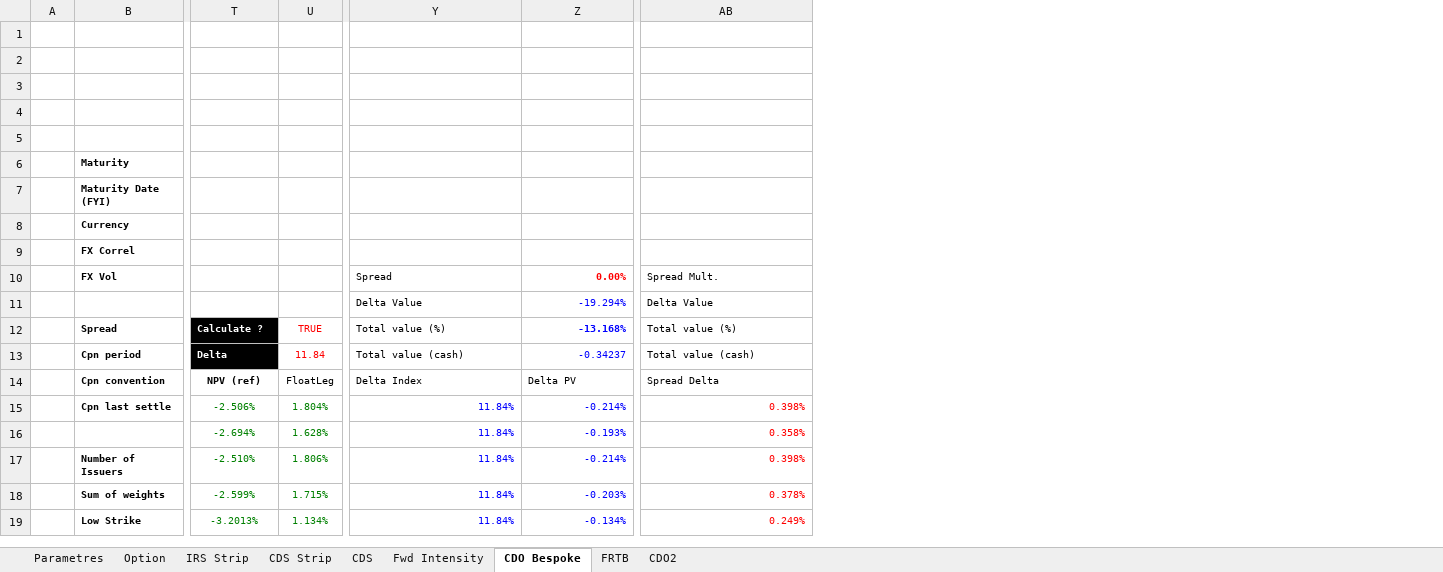
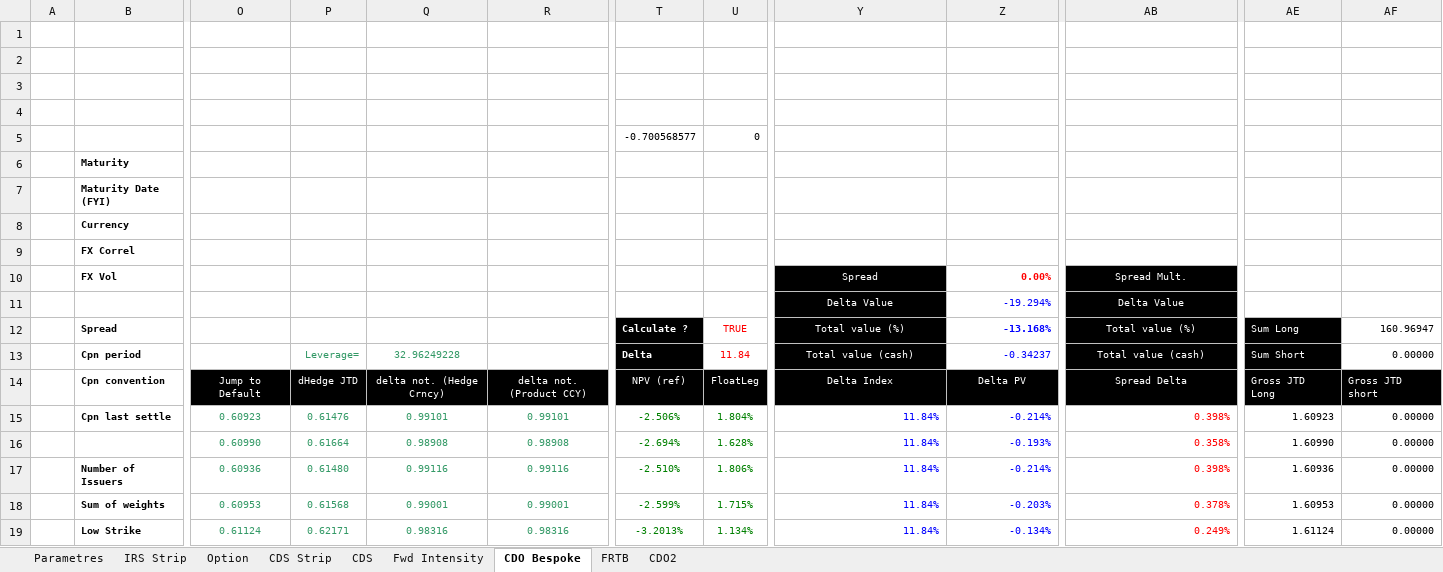
Before and after one commit to mbaAxis/Valo, an Excel workbook: common/Axis_Pricer.xlsm, sheet CDO Bespoke, drawn as a sheet; only a part is shown, gaps mark what is left out; values as stored, in another font and other column widths than the file's, no borders; charts and pictures not drawn; the diff covers the shown part only; the diff names each change by its address in the sheet, - before the commit and + after, or states it on an @@ line.

Commit message:
Function to compute delta GIRR sensitivity

```diff
--- a/common/Axis_Pricer.xlsm (sheet CDO Bespoke)
+++ b/common/Axis_Pricer.xlsm (sheet CDO Bespoke)
@@ sheet tab order changed: Parametres | IRS Strip | Option | CDS Strip | CDS | Fwd Intensity | CDO Bespoke | FRTB | CDO2 @@
@@ column O unhidden, rows 14-19: Jump to Default | 0.60923 | 0.60990 | 0.60936 | 0.60953 | 0.61124 @@
@@ column P unhidden, rows 13-19: Leverage= | dHedge JTD | 0.61476 | 0.61664 | 0.61480 | 0.61568 | 0.62171 @@
@@ column Q unhidden, rows 13-19: 32.96249228 | delta not. (Hedge Crncy) | 0.99101 | 0.98908 | 0.99116 | 0.99001 | 0.98316 @@
@@ column R unhidden, rows 14-19: delta not. (Product CCY) | 0.99101 | 0.98908 | 0.99116 | 0.99001 | 0.98316 @@
+column AE, rows 12-19: Sum Long | Sum Short | Gross JTD Long | 1.60923 | 1.60990 | 1.60936 | 1.60953 | 1.61124
+column AF, rows 12-19: 160.96947 | 0.00000 | Gross JTD short | 0.00000 | 0.00000 | 0.00000 | 0.00000 | 0.00000
-T5: (empty)
+T5: -0.700568577
-U5: (empty)
+U5: 0
@@ Y10:Y13 fill: none → #000000, text colour: black → #FFFFFF, alignment: left → center @@
@@ AB10:AB13 fill: none → #000000, text colour: black → #FFFFFF, alignment: left → center @@
@@ T14:AB14 fill: none → #000000, text colour: black → #FFFFFF @@
-T14 bold: on
+T14 bold: off
-Y14:AB14 alignment: left
+Y14:AB14 alignment: center
```
Also changed, not shown: 1 added column, 3 edited cells and cell formats elsewhere in this sheet, sheet CDS, charts or pictures, 8 other files.
